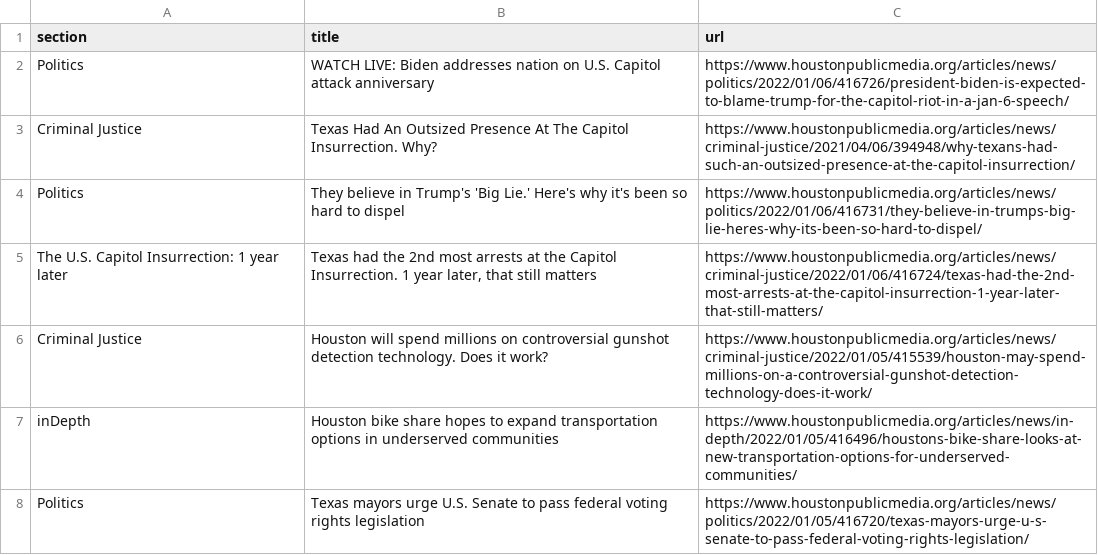
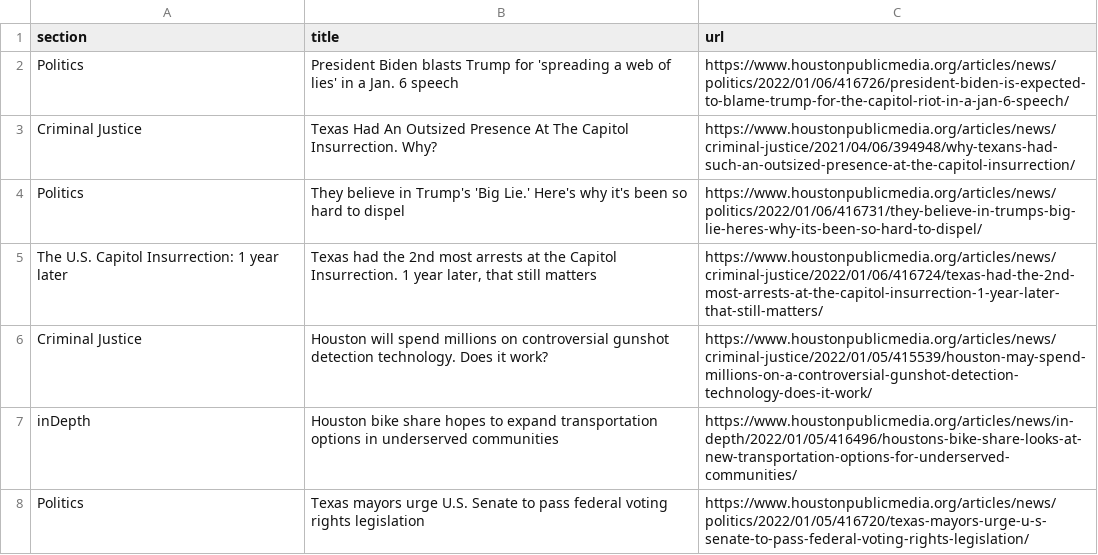
Before and after one commit to srjouppi/auto-scraper, a CSV file: npr.csv, drawn as a sheet; only a part is shown.

```diff
--- a/npr.csv
+++ b/npr.csv
@@ -1,3 +1,3 @@
 section,title,url
-Politics,WATCH LIVE: Biden addresses nation on U.S. Capitol attack anniversary,https://www.houstonpublicmedia.org/articles/news/politics/2022/01/06/416726/president-biden-is-expected-to-blame-trump-for-the-capitol-riot-in-a-jan-6-speech/
+Politics,President Biden blasts Trump for 'spreading a web of lies' in a Jan. 6 speech,https://www.houstonpublicmedia.org/articles/news/politics/2022/01/06/416726/president-biden-is-expected-to-blame-trump-for-the-capitol-riot-in-a-jan-6-speech/
 Criminal Justice,Texas Had An Outsized Presence At The Capitol Insurrection. Why?,https://www.houstonpublicmedia.org/articles/news/criminal-justice/2021/04/06/394948/why-texans-had-such-an-outsized-presence-at-the-capitol-insurrection/
```
